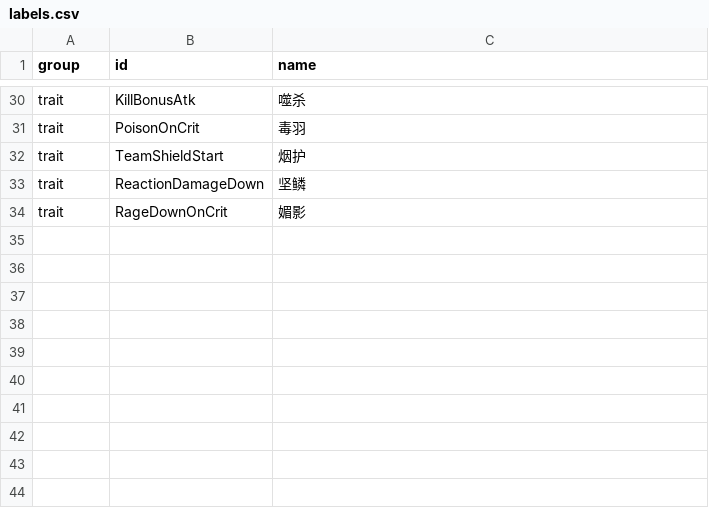
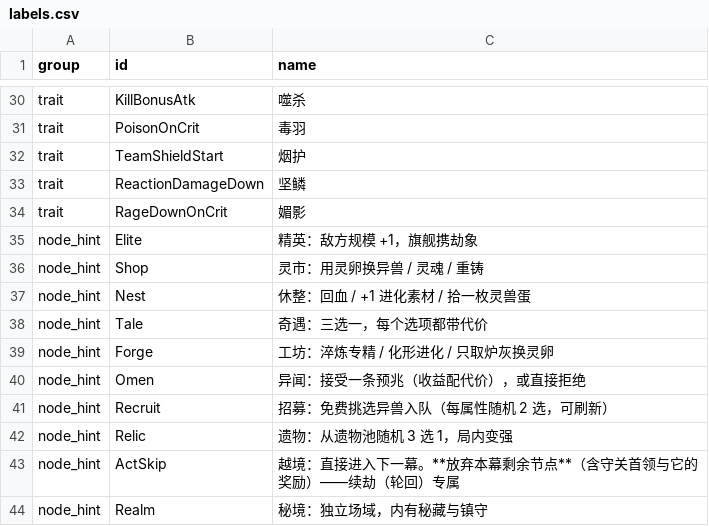
Before and after one commit to ZZYX8Ar/WanXiang, a CSV file: Assets/Resources/Data/labels.csv, drawn as a sheet; only a part is shown, gaps mark what is left out.

```diff
--- a/Assets/Resources/Data/labels.csv
+++ b/Assets/Resources/Data/labels.csv
@@ -34 +34,11 @@ trait,ReactionDamageDown,坚鳞
 trait,RageDownOnCrit,媚影
+node_hint,Elite,精英：敌方规模 +1，旗舰携劫象
+node_hint,Shop,灵市：用灵卵换异兽 / 灵魂 / 重铸
+node_hint,Nest,休整：回血 / +1 进化素材 / 拾一枚灵兽蛋
+node_hint,Tale,奇遇：三选一，每个选项都带代价
+node_hint,Forge,工坊：淬炼专精 / 化形进化 / 只取炉灰换灵卵
+node_hint,Omen,异闻：接受一条预兆（收益配代价），或直接拒绝
+node_hint,Recruit,招募：免费挑选异兽入队（每属性随机 2 选，可刷新）
+node_hint,Relic,遗物：从遗物池随机 3 选 1，局内变强
+node_hint,ActSkip,越境：直接进入下一幕。**放弃本幕剩余节点**（含守关首领与它的奖励）——续劫（轮回）专属
+node_hint,Realm,秘境：独立场域，内有秘藏与镇守
```
Also changed, not shown: 1 other file.
